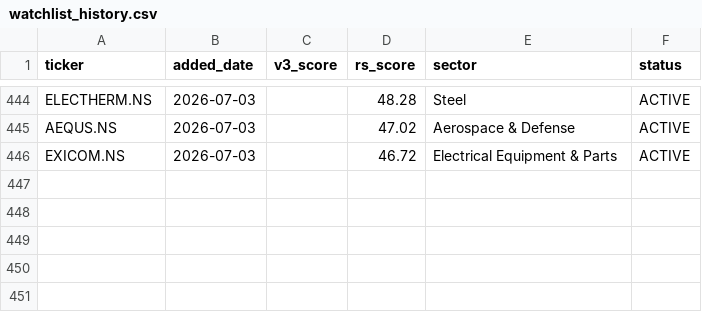
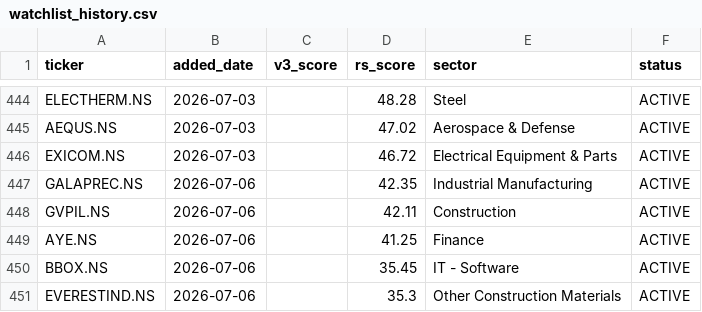
Before and after one commit to adi-git01/nifty-dashboard, a CSV file: data/watchlist_history.csv, drawn as a sheet; only a part is shown, gaps mark what is left out; the diff names each change by its address in the sheet, - before the commit and + after, or states it on an @@ line.

```diff
--- a/data/watchlist_history.csv
+++ b/data/watchlist_history.csv
+row 447: GALAPREC.NS | 2026-07-06 |  | 42.35 | Industrial Manufacturing | ACTIVE
+row 448: GVPIL.NS | 2026-07-06 |  | 42.11 | Construction | ACTIVE
+row 449: AYE.NS | 2026-07-06 |  | 41.25 | Finance | ACTIVE
+row 450: BBOX.NS | 2026-07-06 |  | 35.45 | IT - Software | ACTIVE
+row 451: EVERESTIND.NS | 2026-07-06 |  | 35.3 | Other Construction Materials | ACTIVE
```
Also changed, not shown: data/alerts_log.csv, data/earnings_shock_log.csv, 10 other files.
